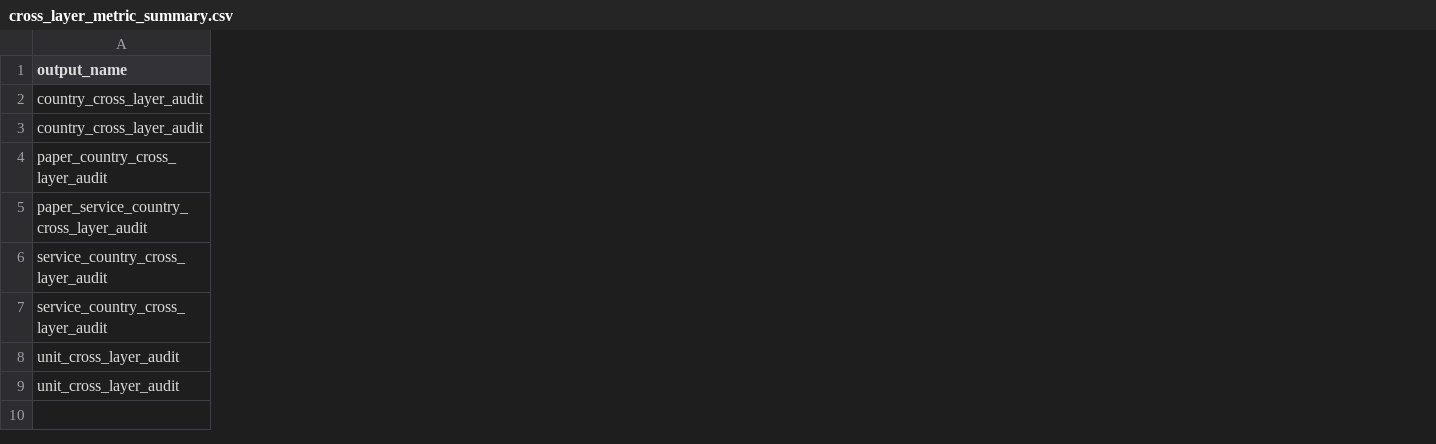
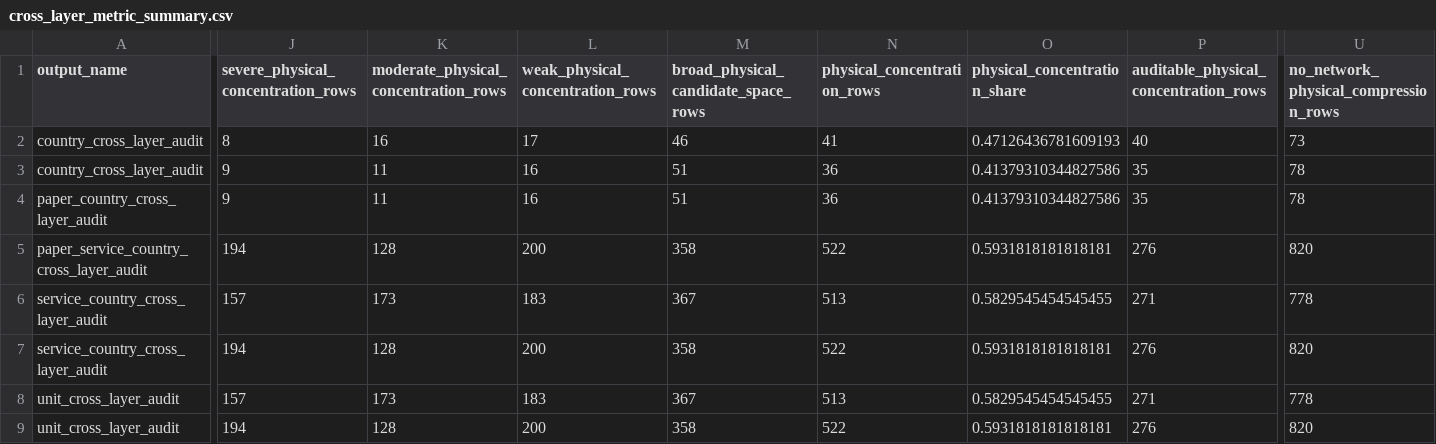
Before and after one commit to OrzZsyDalao/my, a CSV file: output/result/cross_layer_metric_summary.csv, drawn as a sheet; only a part is shown, gaps mark what is left out; the diff covers the shown part only; the diff names each change by its address in the sheet, - before the commit and + after, or states it on an @@ line.

Commit message:
Add best-case physical candidate audit metrics

```diff
--- a/output/result/cross_layer_metric_summary.csv
+++ b/output/result/cross_layer_metric_summary.csv
+column J, rows 1-9: severe_physical_concentration_rows | 8 | 9 | 9 | 194 | 157 | 194 | 157 | 194
+column K, rows 1-9: moderate_physical_concentration_rows | 16 | 11 | 11 | 128 | 173 | 128 | 173 | 128
+column L (weak_physical_concentration_rows), rows 2-9: 17 | 16 | 16 | 200 | 183 | 200 | 183 | 200
+column M, rows 1-9: broad_physical_candidate_space_rows | 46 | 51 | 51 | 358 | 367 | 358 | 367 | 358
+column N (physical_concentration_rows), rows 2-9: 41 | 36 | 36 | 522 | 513 | 522 | 513 | 522
+column O (physical_concentration_share), rows 2-9: 0.47126436781609193 | 0.41379310344827586 | 0.41379310344827586 | 0.5931818181818181 | 0.5829545454545455 | 0.5931818181818181 | 0.5829545454545455 | 0.5931818181818181
+column P, rows 1-9: auditable_physical_concentration_rows | 40 | 35 | 35 | 276 | 271 | 276 | 271 | 276
+column U, rows 1-9: no_network_physical_compression_rows | 73 | 78 | 78 | 820 | 778 | 820 | 778 | 820
```
Also changed, not shown: 7 added columns elsewhere in this file, 16 other files.
